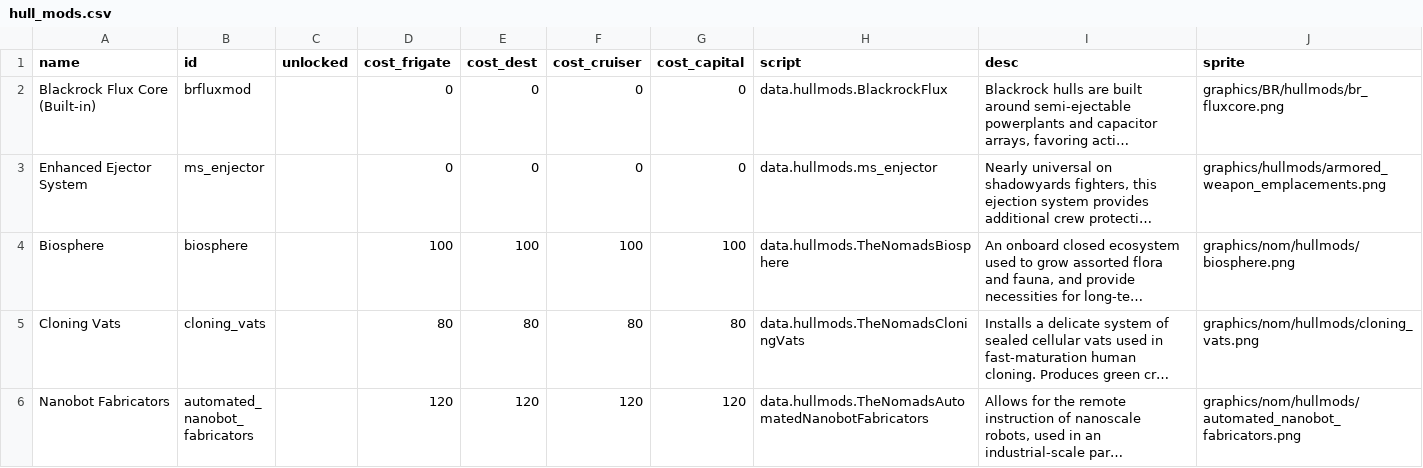
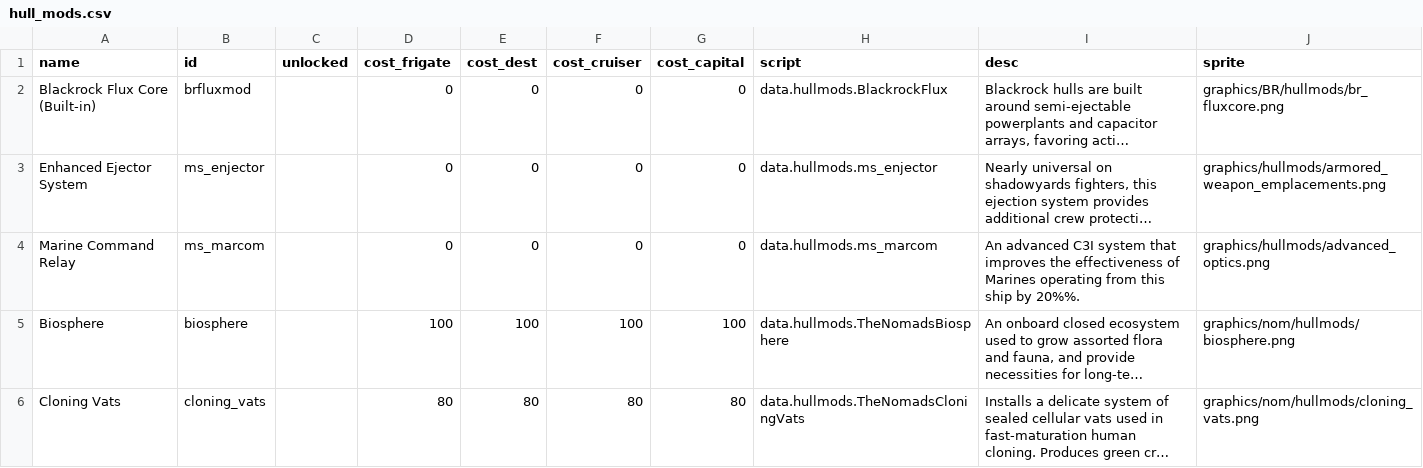
Before and after one commit to Uomoz/UomozSector, a CSV file: data/hullmods/hull_mods.csv, drawn as a sheet; only a part is shown; the shorter side is filled out with more unchanged rows; long unchanged cells end in …; the diff names each change by its address in the sheet, - before the commit and + after, or states it on an @@ line.

```diff
--- a/data/hullmods/hull_mods.csv
+++ b/data/hullmods/hull_mods.csv
+row 4: Marine Command Relay | ms_marcom |  | 0 | 0 | 0 | 0 | data.hullmods.ms_marcom | An advanced C3I system that improves the effectiveness of Marines operating from this ship by 20%%. | graphics/hullmods/advanced_optics.png
```
Also changed, not shown: data/config/title_screen_variants.csv, data/hulls/ship_data.csv, 21 other files.
